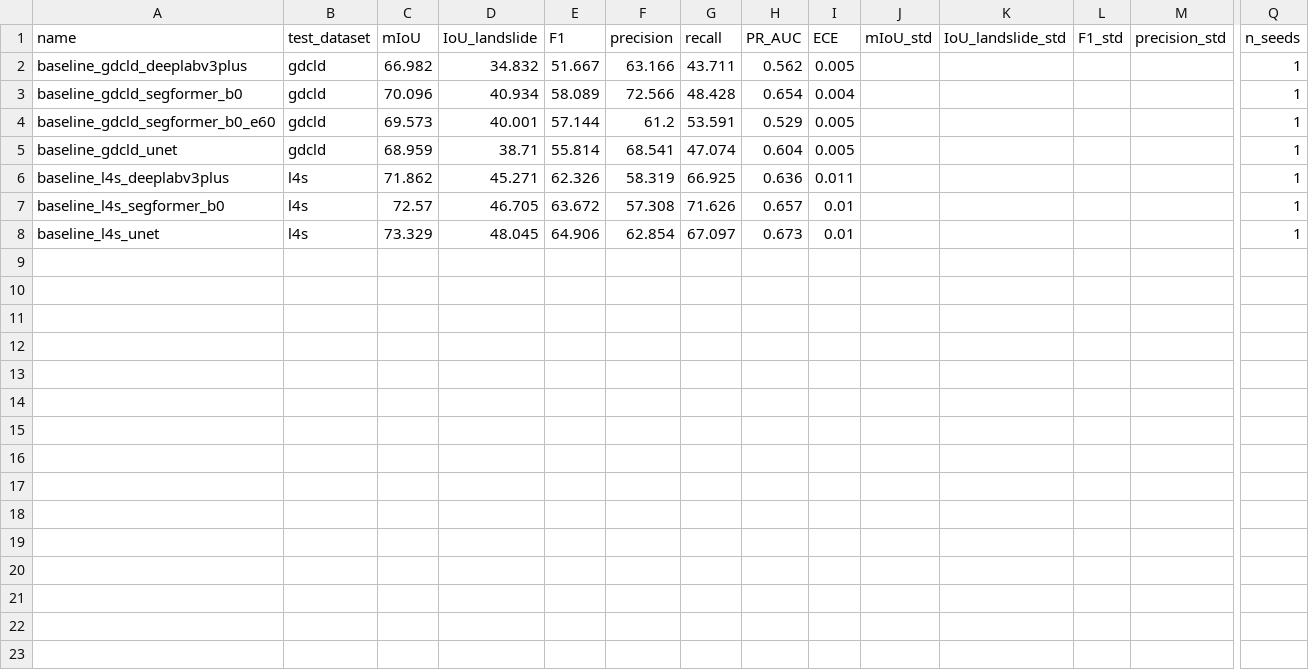
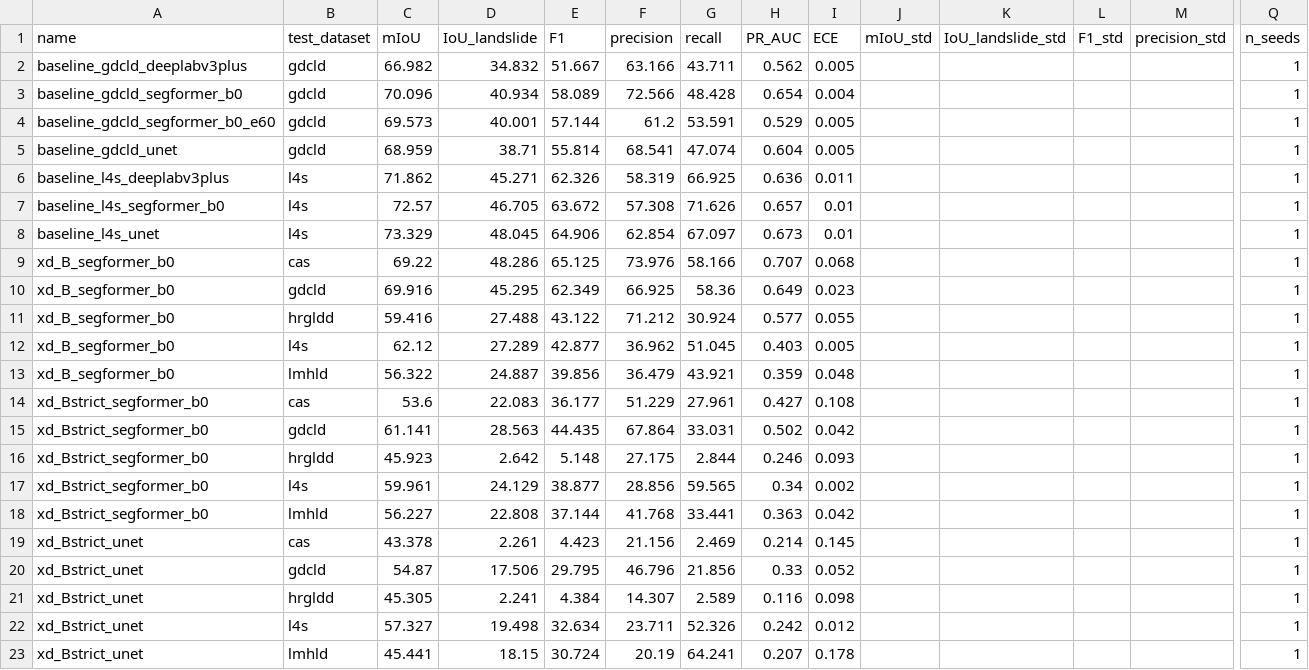
Before and after one commit to Edith-Stark06/landslide-cross-region, a CSV file: results/tables/summary.csv, drawn as a sheet; only a part is shown, gaps mark what is left out; rows hold the shown columns only; the diff names each change by its address in the sheet, - before the commit and + after, or states it on an @@ line.

```diff
--- a/results/tables/summary.csv
+++ b/results/tables/summary.csv
+row 9: xd_B_segformer_b0 | cas | 69.22 | 48.286 | 65.125 | 73.976 | 58.166 | 0.707 | 0.068 |  |  |  |  | 1
+row 10: xd_B_segformer_b0 | gdcld | 69.916 | 45.295 | 62.349 | 66.925 | 58.36 | 0.649 | 0.023 |  |  |  |  | 1
+row 11: xd_B_segformer_b0 | hrgldd | 59.416 | 27.488 | 43.122 | 71.212 | 30.924 | 0.577 | 0.055 |  |  |  |  | 1
+row 12: xd_B_segformer_b0 | l4s | 62.12 | 27.289 | 42.877 | 36.962 | 51.045 | 0.403 | 0.005 |  |  |  |  | 1
+row 13: xd_B_segformer_b0 | lmhld | 56.322 | 24.887 | 39.856 | 36.479 | 43.921 | 0.359 | 0.048 |  |  |  |  | 1
+row 14: xd_Bstrict_segformer_b0 | cas | 53.6 | 22.083 | 36.177 | 51.229 | 27.961 | 0.427 | 0.108 |  |  |  |  | 1
+row 15: xd_Bstrict_segformer_b0 | gdcld | 61.141 | 28.563 | 44.435 | 67.864 | 33.031 | 0.502 | 0.042 |  |  |  |  | 1
+row 16: xd_Bstrict_segformer_b0 | hrgldd | 45.923 | 2.642 | 5.148 | 27.175 | 2.844 | 0.246 | 0.093 |  |  |  |  | 1
+row 17: xd_Bstrict_segformer_b0 | l4s | 59.961 | 24.129 | 38.877 | 28.856 | 59.565 | 0.34 | 0.002 |  |  |  |  | 1
+row 18: xd_Bstrict_segformer_b0 | lmhld | 56.227 | 22.808 | 37.144 | 41.768 | 33.441 | 0.363 | 0.042 |  |  |  |  | 1
+row 19: xd_Bstrict_unet | cas | 43.378 | 2.261 | 4.423 | 21.156 | 2.469 | 0.214 | 0.145 |  |  |  |  | 1
+row 20: xd_Bstrict_unet | gdcld | 54.87 | 17.506 | 29.795 | 46.796 | 21.856 | 0.33 | 0.052 |  |  |  |  | 1
+row 21: xd_Bstrict_unet | hrgldd | 45.305 | 2.241 | 4.384 | 14.307 | 2.589 | 0.116 | 0.098 |  |  |  |  | 1
+row 22: xd_Bstrict_unet | l4s | 57.327 | 19.498 | 32.634 | 23.711 | 52.326 | 0.242 | 0.012 |  |  |  |  | 1
+row 23: xd_Bstrict_unet | lmhld | 45.441 | 18.15 | 30.724 | 20.19 | 64.241 | 0.207 | 0.178 |  |  |  |  | 1
```
Also changed, not shown: results/tables/runs.csv, 1 other file.
